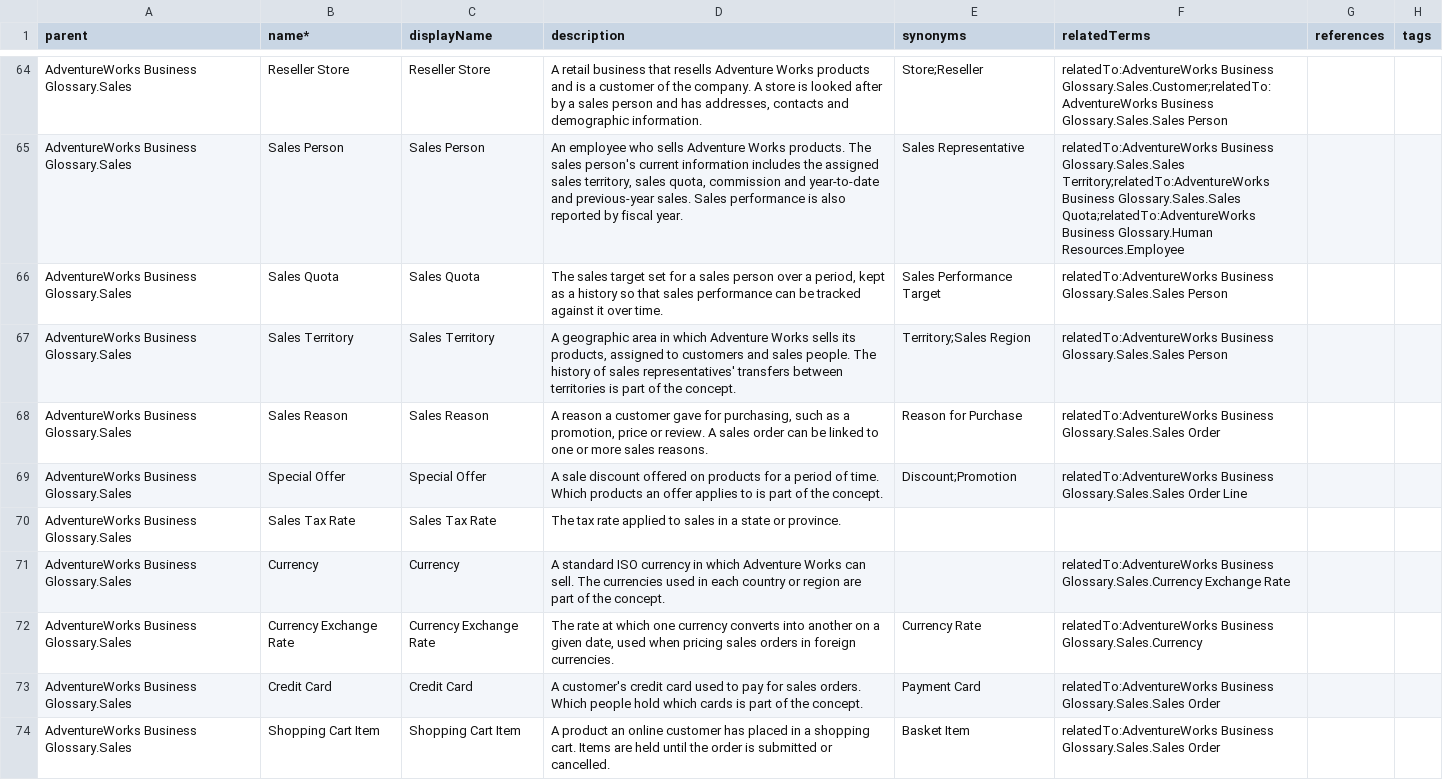
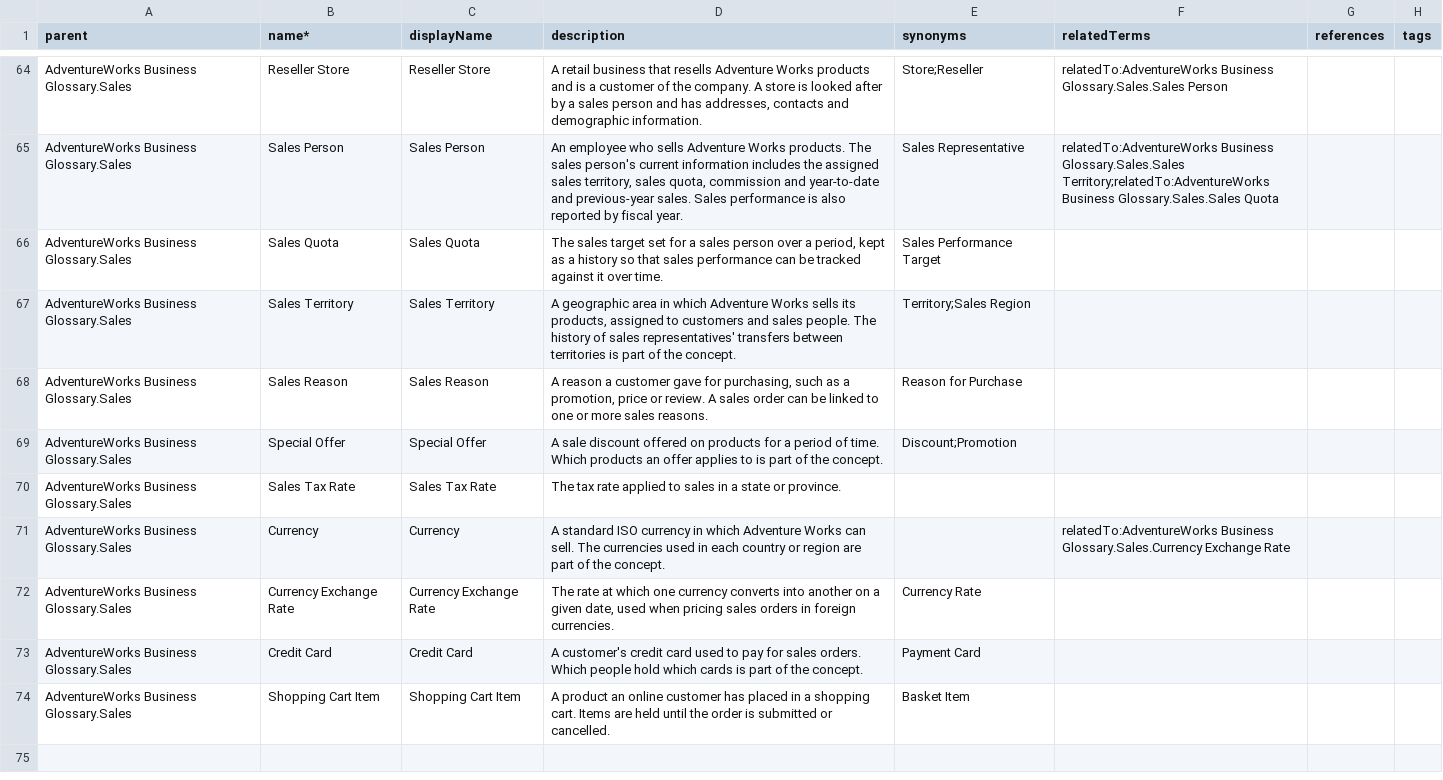
Before and after one commit to rdaudt/omd-erd, a CSV file: docs/glossary/adventureworks-glossary-relations.csv, drawn as a sheet; only a part is shown, gaps mark what is left out; the diff covers the shown part only; the diff names each change by its address in the sheet, - before the commit and + after, or states it on an @@ line.

```diff
--- a/docs/glossary/adventureworks-glossary-relations.csv
+++ b/docs/glossary/adventureworks-glossary-relations.csv
-F64 (relatedTerms): relatedTo:AdventureWorks Business Glossary.Sales.Customer;relatedTo:AdventureWorks Business Glossary.Sales.Sales Person
+F64 (relatedTerms): relatedTo:AdventureWorks Business Glossary.Sales.Sales Person
-F65 (relatedTerms): …Business Glossary.Sales.Sales Quota;relatedTo:AdventureWorks Business Glossary.Human Resources.Employee
+F65 (relatedTerms): …Business Glossary.Sales.Sales Quota
-F66:F67 (relatedTerms): relatedTo:AdventureWorks Business Glossary.Sales.Sales Person
+F66:F67 (relatedTerms): (empty)
-F68 (relatedTerms): relatedTo:AdventureWorks Business Glossary.Sales.Sales Order
+F68 (relatedTerms): (empty)
-F69 (relatedTerms): relatedTo:AdventureWorks Business Glossary.Sales.Sales Order Line
+F69 (relatedTerms): (empty)
-F72 (relatedTerms): relatedTo:AdventureWorks Business Glossary.Sales.Currency
+F72 (relatedTerms): (empty)
-F73:F74 (relatedTerms): relatedTo:AdventureWorks Business Glossary.Sales.Sales Order
+F73:F74 (relatedTerms): (empty)
```
Also changed, not shown: 45 edited cells elsewhere in this file, 3 other files.
